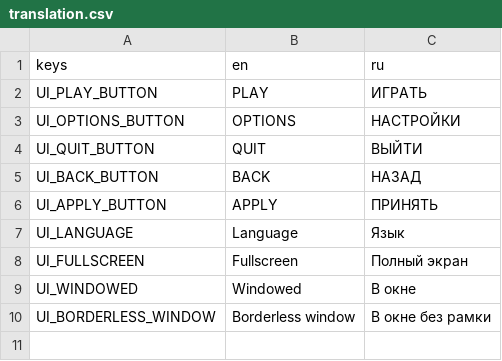
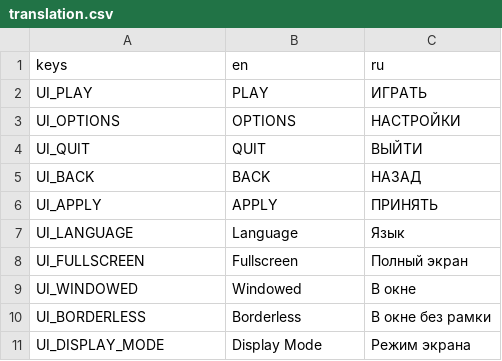
Before and after one commit to twinnce/TD-game-project, a CSV file: translation.csv, drawn as a sheet.

```diff
--- a/translation.csv
+++ b/translation.csv
@@ -1,7 +1,7 @@
 keys,en,ru
-UI_PLAY_BUTTON,PLAY,ИГРАТЬ
-UI_OPTIONS_BUTTON,OPTIONS,НАСТРОЙКИ
-UI_QUIT_BUTTON,QUIT,ВЫЙТИ
-UI_BACK_BUTTON,BACK,НАЗАД
-UI_APPLY_BUTTON,APPLY,ПРИНЯТЬ
+UI_PLAY,PLAY,ИГРАТЬ
+UI_OPTIONS,OPTIONS,НАСТРОЙКИ
+UI_QUIT,QUIT,ВЫЙТИ
+UI_BACK,BACK,НАЗАД
+UI_APPLY,APPLY,ПРИНЯТЬ
 UI_LANGUAGE,Language,Язык
@@ -9,2 +9,3 @@ UI_FULLSCREEN,Fullscreen,Полный экран
 UI_WINDOWED,Windowed,В окне
-UI_BORDERLESS_WINDOW,Borderless window,В окне без рамки
+UI_BORDERLESS,Borderless,В окне без рамки
+UI_DISPLAY_MODE,Display Mode,Режим экрана
```
Also changed, not shown: 22 other files.
